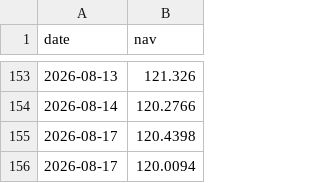
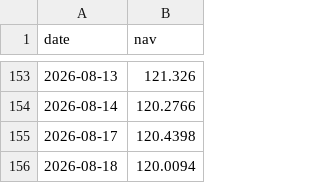
Before and after one commit to Debrup4395/swp-dashboard, a CSV file: motilal_nav.csv, drawn as a sheet; only a part is shown, gaps mark what is left out.

Commit message:
Update motilal_nav.csv

```diff
--- a/motilal_nav.csv
+++ b/motilal_nav.csv
@@ -155,2 +155,2 @@ date,nav
 2026-08-17,120.4398
-2026-08-17,120.0094
+2026-08-18,120.0094
```
